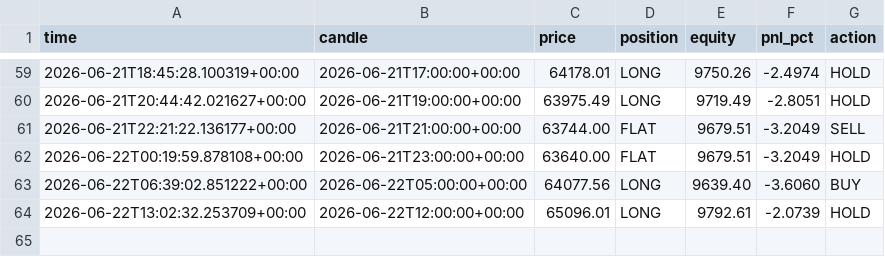
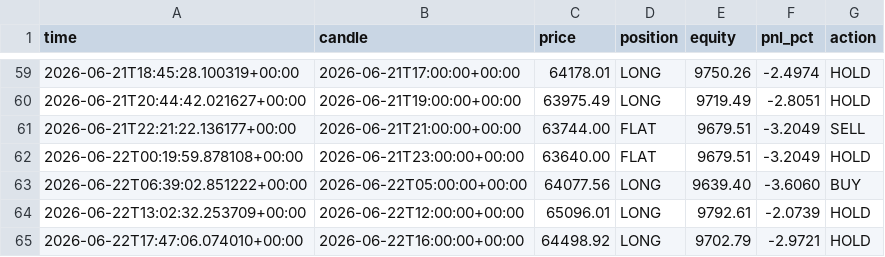
Before and after one commit to andresapontelegal-source/finanzas, a CSV file: state/live_equity.csv, drawn as a sheet; only a part is shown, gaps mark what is left out.

```diff
--- a/state/live_equity.csv
+++ b/state/live_equity.csv
@@ -64 +64,2 @@ time,candle,price,position,equity,pnl_pct,action
 2026-06-22T13:02:32.253709+00:00,2026-06-22T12:00:00+00:00,65096.01,LONG,9792.61,-2.0739,HOLD
+2026-06-22T17:47:06.074010+00:00,2026-06-22T16:00:00+00:00,64498.92,LONG,9702.79,-2.9721,HOLD
```
Also changed, not shown: 1 other file.
